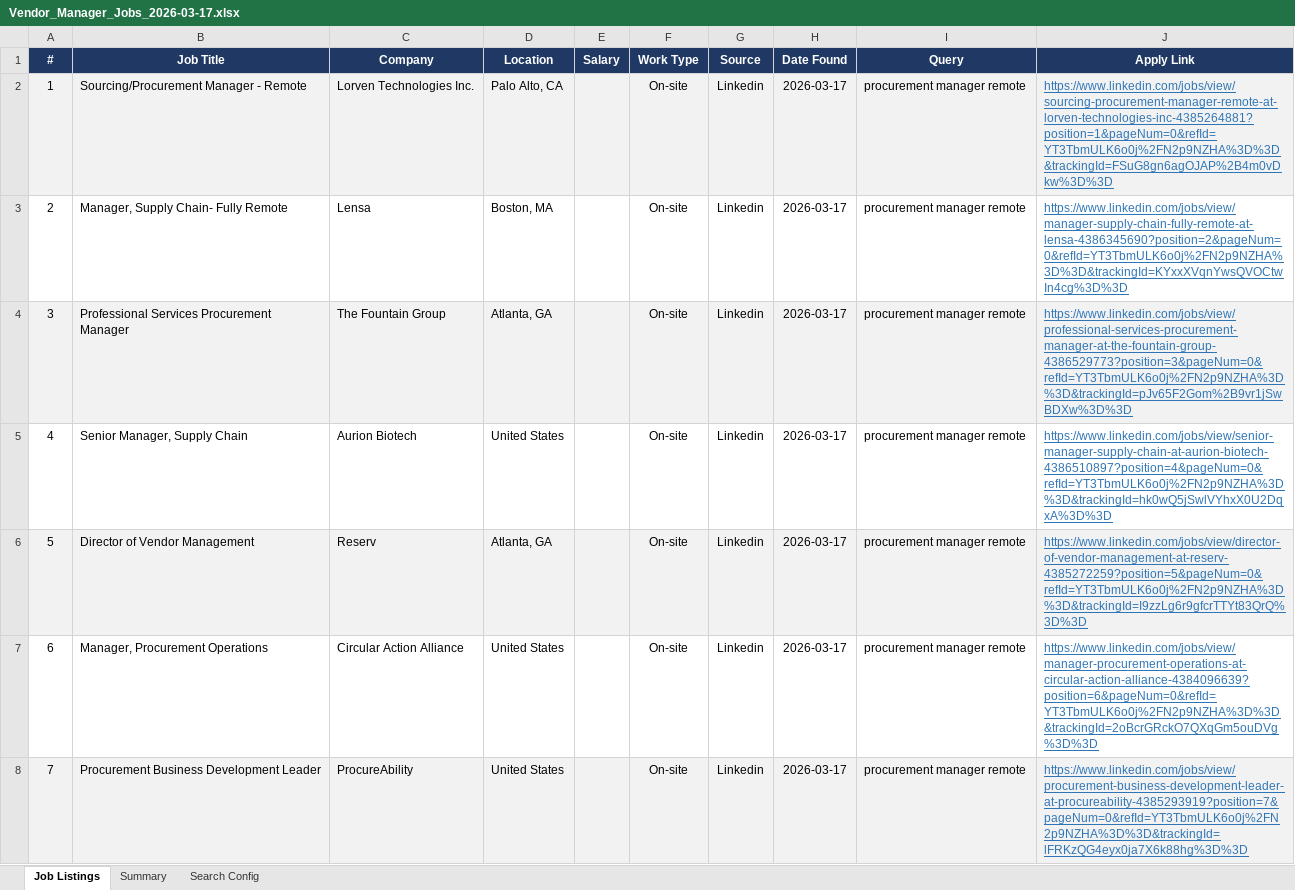
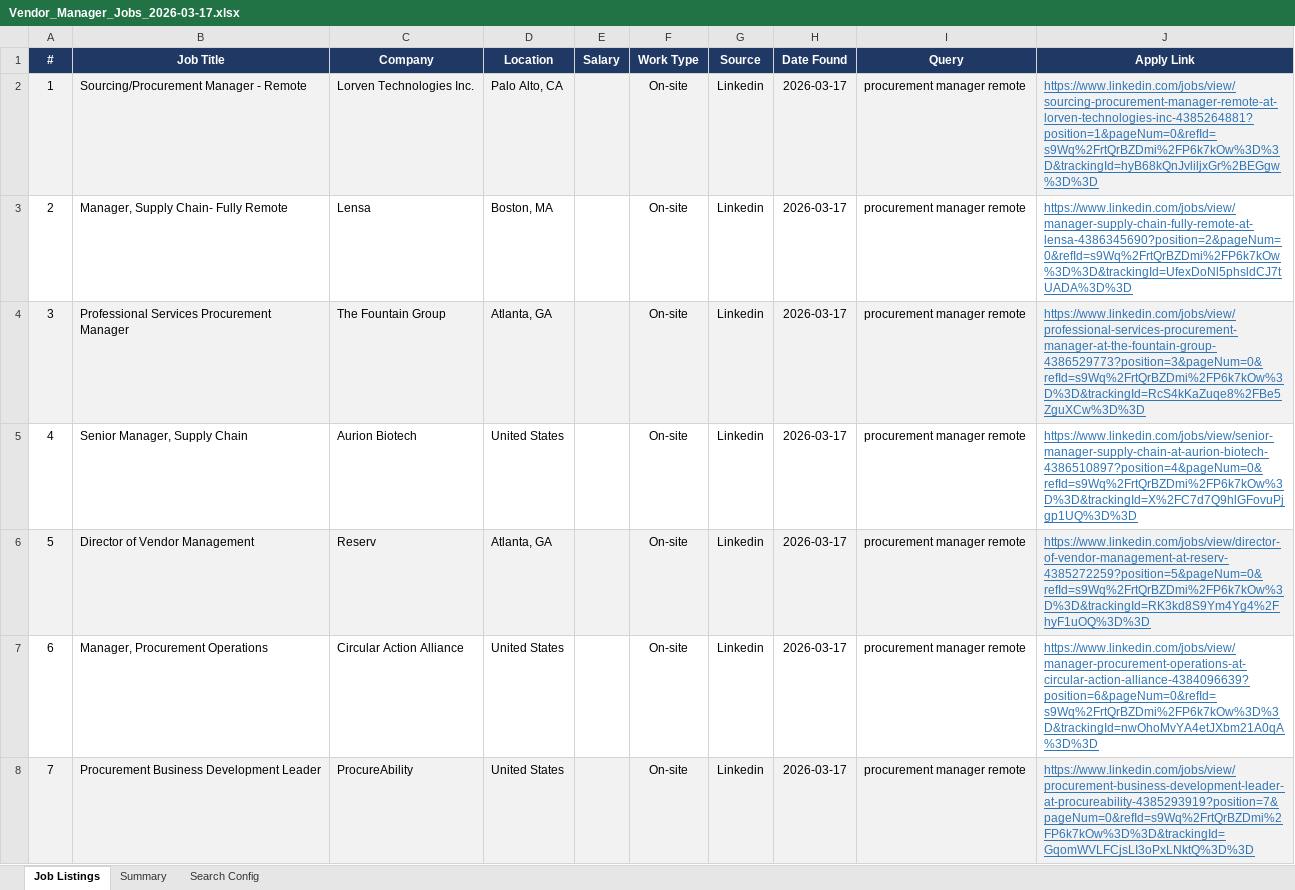
Before and after one commit to contact219/scrapecode, an Excel workbook: output/Vendor_Manager_Jobs_2026-03-17.xlsx, sheet Job Listings, drawn as a sheet; only a part is shown; values as stored, in another font and other column widths than the file's, no borders; the diff covers the shown part only; the diff names each change by its address in the sheet, - before the commit and + after, or states it on an @@ line.

```diff
--- a/output/Vendor_Manager_Jobs_2026-03-17.xlsx (sheet Job Listings)
+++ b/output/Vendor_Manager_Jobs_2026-03-17.xlsx (sheet Job Listings)
-J2 (Apply Link): https://www.linkedin.com/jobs/view/sourcing-procurement-manager-remote-at-lorven-technologies-inc-4385264881?position=1&pageNum=0&refId=YT3TbmULK6o0j%2FN2p9NZHA%3D%3D&trackingId=FSuG8gn6agOJAP%2B4m0vDkw%3D%3D
+J2 (Apply Link): https://www.linkedin.com/jobs/view/sourcing-procurement-manager-remote-at-lorven-technologies-inc-4385264881?position=1&pageNum=0&refId=s9Wq%2FrtQrBZDmi%2FP6k7kOw%3D%3D&trackingId=hyB68kQnJvliljxGr%2BEGgw%3D%3D
-J3 (Apply Link): https://www.linkedin.com/jobs/view/manager-supply-chain-fully-remote-at-lensa-4386345690?position=2&pageNum=0&refId=YT3TbmULK6o0j%2FN2p9NZHA%3D%3D&trackingId=KYxxXVqnYwsQVOCtwIn4cg%3D%3D
+J3 (Apply Link): https://www.linkedin.com/jobs/view/manager-supply-chain-fully-remote-at-lensa-4386345690?position=2&pageNum=0&refId=s9Wq%2FrtQrBZDmi%2FP6k7kOw%3D%3D&trackingId=UfexDoNl5phsldCJ7tUADA%3D%3D
-J4 (Apply Link): https://www.linkedin.com/jobs/view/professional-services-procurement-manager-at-the-fountain-group-4386529773?position=3&pageNum=0&refId=YT3TbmULK6o0j%2FN2p9NZHA%3D%3D&trackingId=pJv65F2Gom%2B9vr1jSwBDXw%3D%3D
+J4 (Apply Link): https://www.linkedin.com/jobs/view/professional-services-procurement-manager-at-the-fountain-group-4386529773?position=3&pageNum=0&refId=s9Wq%2FrtQrBZDmi%2FP6k7kOw%3D%3D&trackingId=RcS4kKaZuqe8%2FBe5ZguXCw%3D%3D
-J5 (Apply Link): https://www.linkedin.com/jobs/view/senior-manager-supply-chain-at-aurion-biotech-4386510897?position=4&pageNum=0&refId=YT3TbmULK6o0j%2FN2p9NZHA%3D%3D&trackingId=hk0wQ5jSwlVYhxX0U2DqxA%3D%3D
+J5 (Apply Link): https://www.linkedin.com/jobs/view/senior-manager-supply-chain-at-aurion-biotech-4386510897?position=4&pageNum=0&refId=s9Wq%2FrtQrBZDmi%2FP6k7kOw%3D%3D&trackingId=X%2FC7d7Q9hlGFovuPjgp1UQ%3D%3D
-J6 (Apply Link): https://www.linkedin.com/jobs/view/director-of-vendor-management-at-reserv-4385272259?position=5&pageNum=0&refId=YT3TbmULK6o0j%2FN2p9NZHA%3D%3D&trackingId=I9zzLg6r9gfcrTTYt83QrQ%3D%3D
+J6 (Apply Link): https://www.linkedin.com/jobs/view/director-of-vendor-management-at-reserv-4385272259?position=5&pageNum=0&refId=s9Wq%2FrtQrBZDmi%2FP6k7kOw%3D%3D&trackingId=RK3kd8S9Ym4Yg4%2FhyF1uOQ%3D%3D
-J7 (Apply Link): https://www.linkedin.com/jobs/view/manager-procurement-operations-at-circular-action-alliance-4384096639?position=6&pageNum=0&refId=YT3TbmULK6o0j%2FN2p9NZHA%3D%3D&trackingId=2oBcrGRckO7QXqGm5ouDVg%3D%3D
+J7 (Apply Link): https://www.linkedin.com/jobs/view/manager-procurement-operations-at-circular-action-alliance-4384096639?position=6&pageNum=0&refId=s9Wq%2FrtQrBZDmi%2FP6k7kOw%3D%3D&trackingId=nwOhoMvYA4etJXbm21A0qA%3D%3D
-J8 (Apply Link): https://www.linkedin.com/jobs/view/procurement-business-development-leader-at-procureability-4385293919?position=7&pageNum=0&refId=YT3TbmULK6o0j%2FN2p9NZHA%3D%3D&trackingId=lFRKzQG4eyx0ja7X6k88hg%3D%3D
+J8 (Apply Link): https://www.linkedin.com/jobs/view/procurement-business-development-leader-at-procureability-4385293919?position=7&pageNum=0&refId=s9Wq%2FrtQrBZDmi%2FP6k7kOw%3D%3D&trackingId=GqomWVLFCjsLI3oPxLNktQ%3D%3D
```
Also changed, not shown: 2 added rows, 1 removed row, 84 edited cells, cell formats and row numbers in column A elsewhere in this sheet, sheet Summary, 4 other files.
